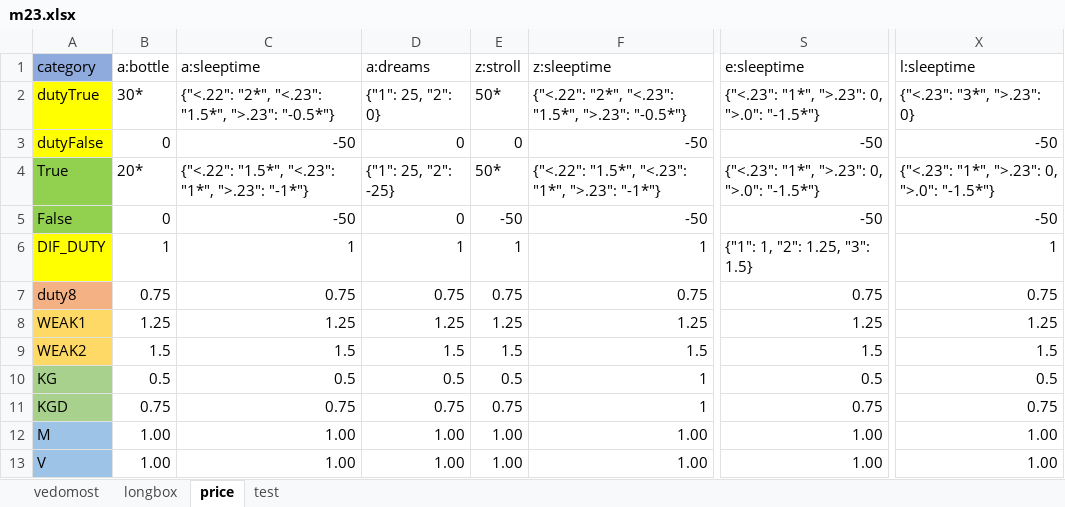
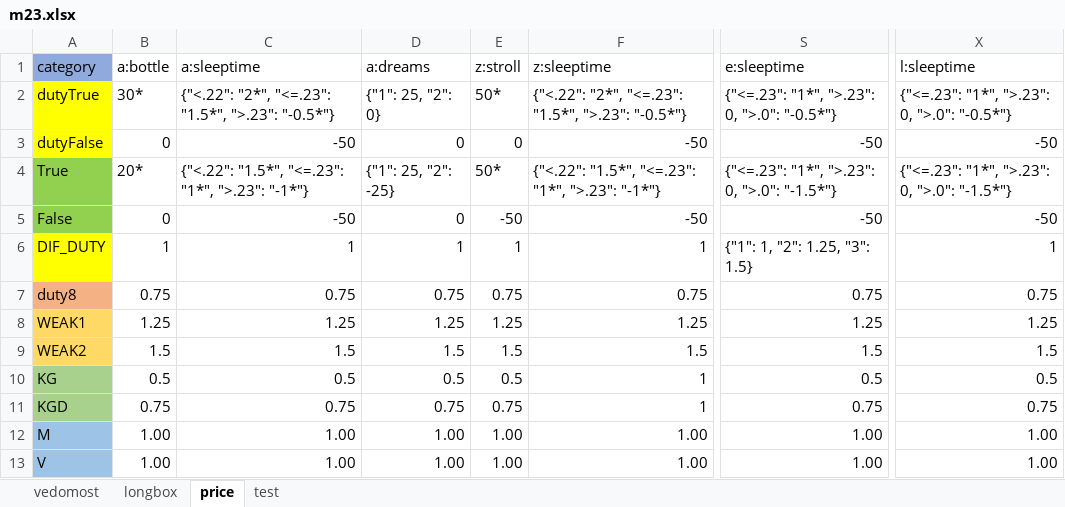
Before and after one commit to EgorVjalkov/study_to_live, an Excel workbook: months/m23/m23.xlsx, sheet price, drawn as a sheet; only a part is shown, gaps mark what is left out; values as stored, in another font and other column widths than the file's, no borders; conditional formats not drawn; the diff names each change by its address in the sheet, - before the commit and + after, or states it on an @@ line.

```diff
--- a/months/m23/m23.xlsx (sheet price)
+++ b/months/m23/m23.xlsx (sheet price)
-C2 (a:sleeptime): {"<.22": "2*", "<.23": "1.5*", ">.23":…
+C2 (a:sleeptime): {"<.22": "2*", "<=.23": "1.5*", ">.23":…
-F2 (z:sleeptime): {"<.22": "2*", "<.23": "1.5*", ">.23":…
+F2 (z:sleeptime): {"<.22": "2*", "<=.23": "1.5*", ">.23":…
-S2 (e:sleeptime): {"<.23": "1*", ">.23": 0, ">.0": "-1.5*"}
+S2 (e:sleeptime): {"<=.23": "1*", ">.23": 0, ">.0": "-0.5*"}
-X2 (l:sleeptime): {"<.23": "3*", ">.23": 0}
+X2 (l:sleeptime): {"<=.23": "1*", ">.23": 0, ">.0": "-0.5*"}
-C4 (a:sleeptime): {"<.22": "1.5*", "<.23": "1*", ">.23":…
+C4 (a:sleeptime): {"<.22": "1.5*", "<=.23": "1*", ">.23":…
-F4 (z:sleeptime): {"<.22": "1.5*", "<.23": "1*", ">.23":…
+F4 (z:sleeptime): {"<.22": "1.5*", "<=.23": "1*", ">.23":…
-S4 (e:sleeptime): {"<.23": "1*", ">.23": 0, ">.0": "-1.5*"}
+S4 (e:sleeptime): {"<=.23": "1*", ">.23": 0, ">.0": "-1.5*"}
-X4 (l:sleeptime): {"<.23": "1*", ">.23": 0, ">.0": "-1.5*"}
+X4 (l:sleeptime): {"<=.23": "1*", ">.23": 0, ">.0": "-1.5*"}
```
Also changed, not shown: sheet longbox, sheet vedomost, 3 other files.
